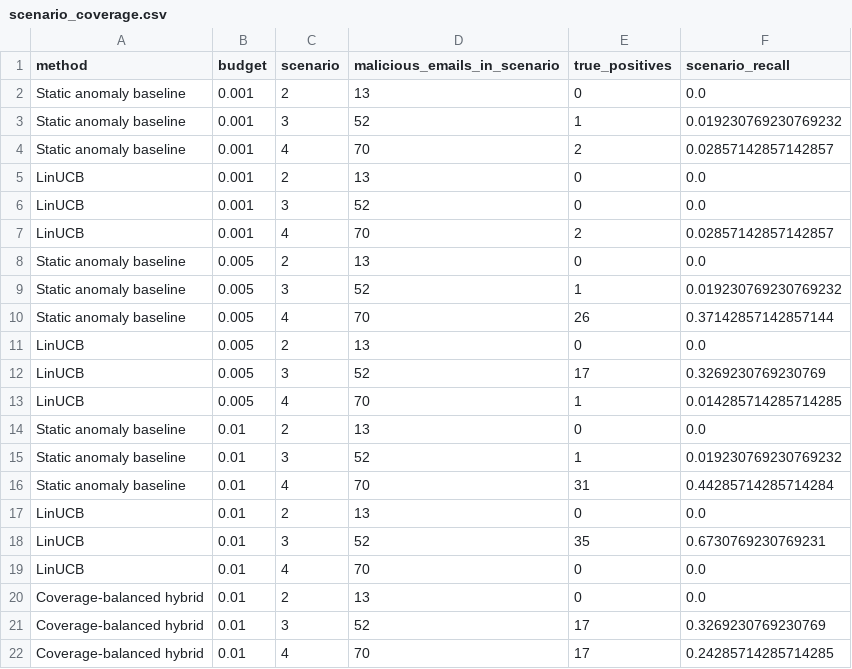
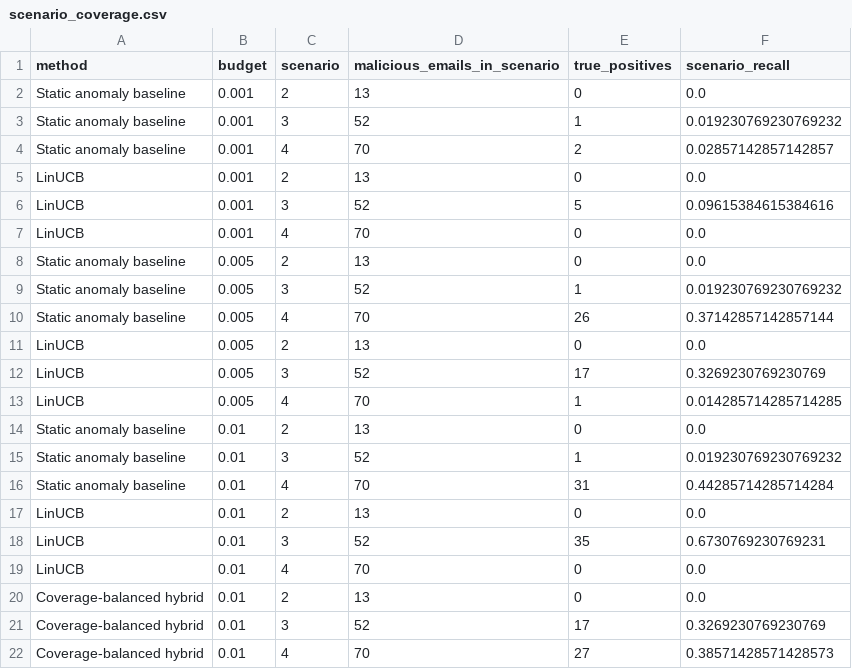
Before and after one commit to yhdd-ai/lloyds, a CSV file: outputs/scenario_coverage.csv, drawn as a sheet.

```diff
--- a/outputs/scenario_coverage.csv
+++ b/outputs/scenario_coverage.csv
@@ -5,4 +5,4 @@ Static anomaly baseline,0.001,4,70,2,0.02857142857142857
 LinUCB,0.001,2,13,0,0.0
-LinUCB,0.001,3,52,0,0.0
-LinUCB,0.001,4,70,2,0.02857142857142857
+LinUCB,0.001,3,52,5,0.09615384615384616
+LinUCB,0.001,4,70,0,0.0
 Static anomaly baseline,0.005,2,13,0,0.0
@@ -21,2 +21,2 @@ Coverage-balanced hybrid,0.01,2,13,0,0.0
 Coverage-balanced hybrid,0.01,3,52,17,0.3269230769230769
-Coverage-balanced hybrid,0.01,4,70,17,0.24285714285714285
+Coverage-balanced hybrid,0.01,4,70,27,0.38571428571428573
```
Also changed, not shown: outputs/linucb_0p1_daily_metrics.csv, outputs/linucb_sensitivity.csv, 14 other files.
